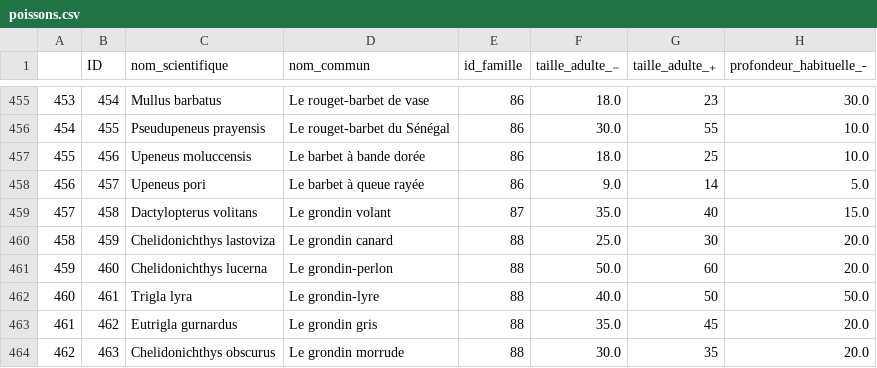
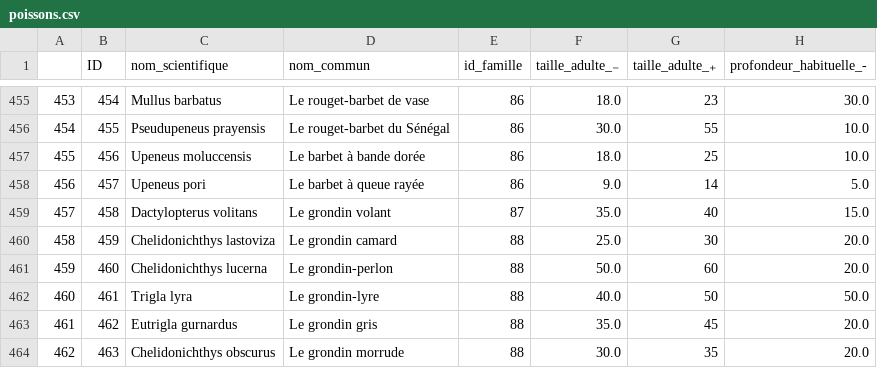
Before and after one commit to SEA-association/bdd-recofish, a CSV file: bdd_poissons/poissons.csv, drawn as a sheet; only a part is shown, gaps mark what is left out; the diff names each change by its address in the sheet, - before the commit and + after, or states it on an @@ line.

```diff
--- a/bdd_poissons/poissons.csv
+++ b/bdd_poissons/poissons.csv
-D460 (nom_commun): Le grondin canard
+D460 (nom_commun): Le grondin camard
```
Also changed, not shown: 3 other files.
